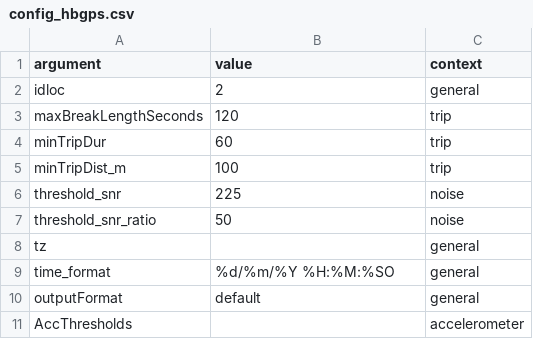
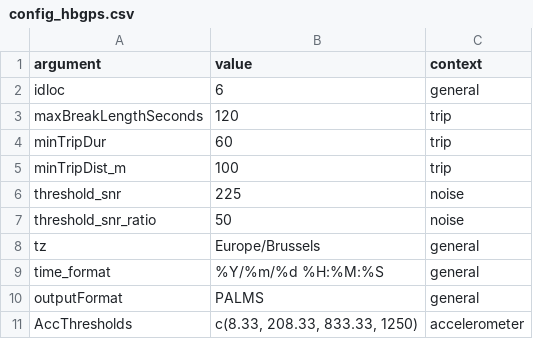
Before and after one commit to habitus-eu/HabitusGUI, a CSV file: inst/testfiles_hbgps/config_hbgps.csv, drawn as a sheet.

```diff
--- a/inst/testfiles_hbgps/config_hbgps.csv
+++ b/inst/testfiles_hbgps/config_hbgps.csv
@@ -1,3 +1,3 @@
 argument,value,context
-idloc,2,general
+idloc,6,general
 maxBreakLengthSeconds,120,trip
@@ -7,5 +7,5 @@ threshold_snr,225,noise
 threshold_snr_ratio,50,noise
-tz,,general
-time_format,%d/%m/%Y %H:%M:%SO,general
-outputFormat,default,general
-AccThresholds,,accelerometer
+tz,Europe/Brussels,general
+time_format,%Y/%m/%d %H:%M:%S,general
+outputFormat,PALMS,general
+AccThresholds,"c(8.33, 208.33, 833.33, 1250)",accelerometer
```
Also changed, not shown: 3 other files.
